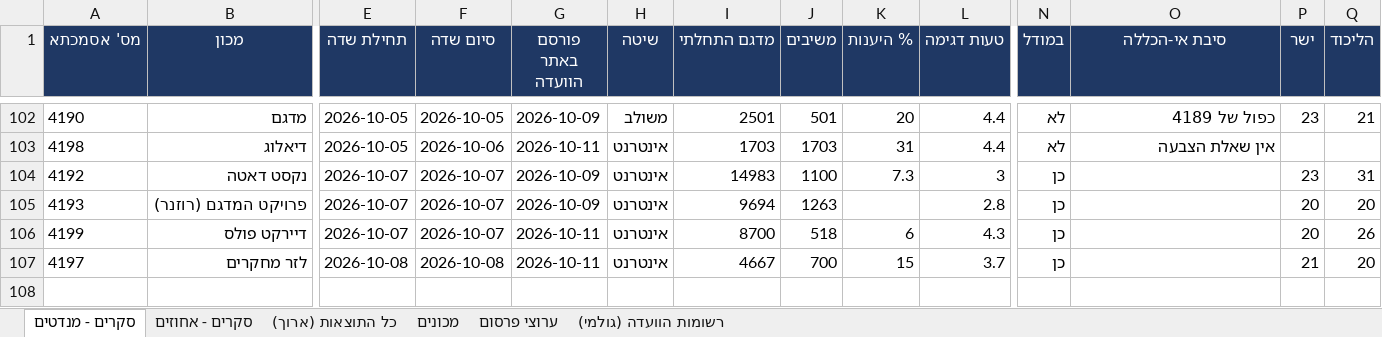
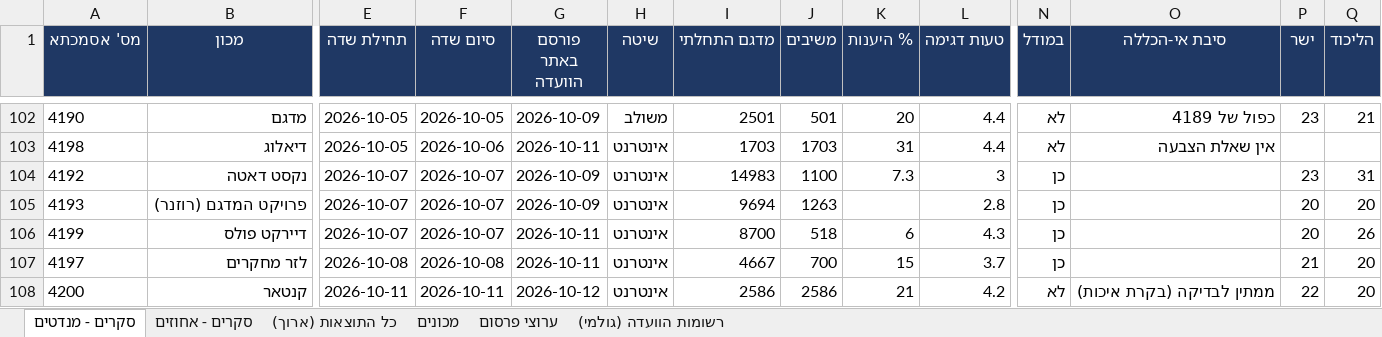
Before and after one commit to lautmanaha/project120, an Excel workbook: exports/project120_polls.xlsx, sheet סקרים - מנדטים, drawn as a sheet; only a part is shown, gaps mark what is left out; values as stored, in another font and other column widths than the file's, no borders; rows hold the shown columns only; the diff names each change by its address in the sheet, - before the commit and + after, or states it on an @@ line.

```diff
--- a/exports/project120_polls.xlsx (sheet סקרים - מנדטים)
+++ b/exports/project120_polls.xlsx (sheet סקרים - מנדטים)
+row 108: 4200 | קנטאר | 2026-10-11 | 2026-10-11 | 2026-10-12 | אינטרנט | 2586 | 2586 | 21 | 4.2 | לא | ממתין לבדיקה (בקרת איכות) | 22 | 20
```
Also changed, not shown: sheet כל התוצאות (ארוך), sheet סקרים - אחוזים, sheet רשומות הוועדה (גולמי), sheet מכונים, 18 other files.
